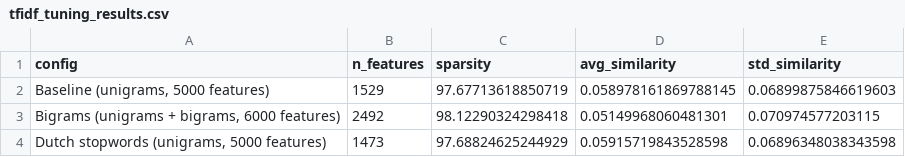
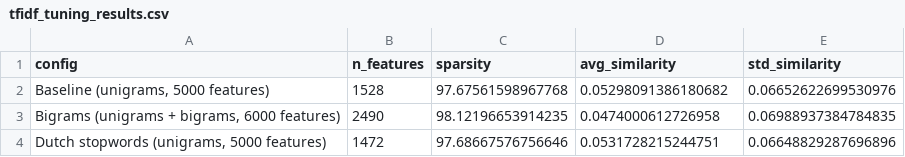
Before and after one commit to BoyanKloosterman/AI-Prototype, a CSV file: tfidf_tuning_results.csv, drawn as a sheet.

Commit message:
Update TF-IDF matrix, vectorizer, and tuning results
Regenerated tfidf_matrix.npz and tfidf_vectorizer.pkl with updated parameters. Updated tfidf_tuning_results.csv to reflect new feature counts and similarity metrics for each configuration.

```diff
--- a/tfidf_tuning_results.csv
+++ b/tfidf_tuning_results.csv
@@ -1,4 +1,4 @@
 config,n_features,sparsity,avg_similarity,std_similarity
-"Baseline (unigrams, 5000 features)",1529,97.67713618850719,0.058978161869788145,0.06899875846619603
-"Bigrams (unigrams + bigrams, 6000 features)",2492,98.12290324298418,0.05149968060481301,0.070974577203115
-"Dutch stopwords (unigrams, 5000 features)",1473,97.68824625244929,0.05915719843528598,0.06896348038343598
+"Baseline (unigrams, 5000 features)",1528,97.67561598967768,0.05298091386180682,0.06652622699530976
+"Bigrams (unigrams + bigrams, 6000 features)",2490,98.12196653914235,0.0474000612726958,0.06988937384784835
+"Dutch stopwords (unigrams, 5000 features)",1472,97.68667576756646,0.0531728215244751,0.06648829287696896
```
Also changed, not shown: 2 other files.
